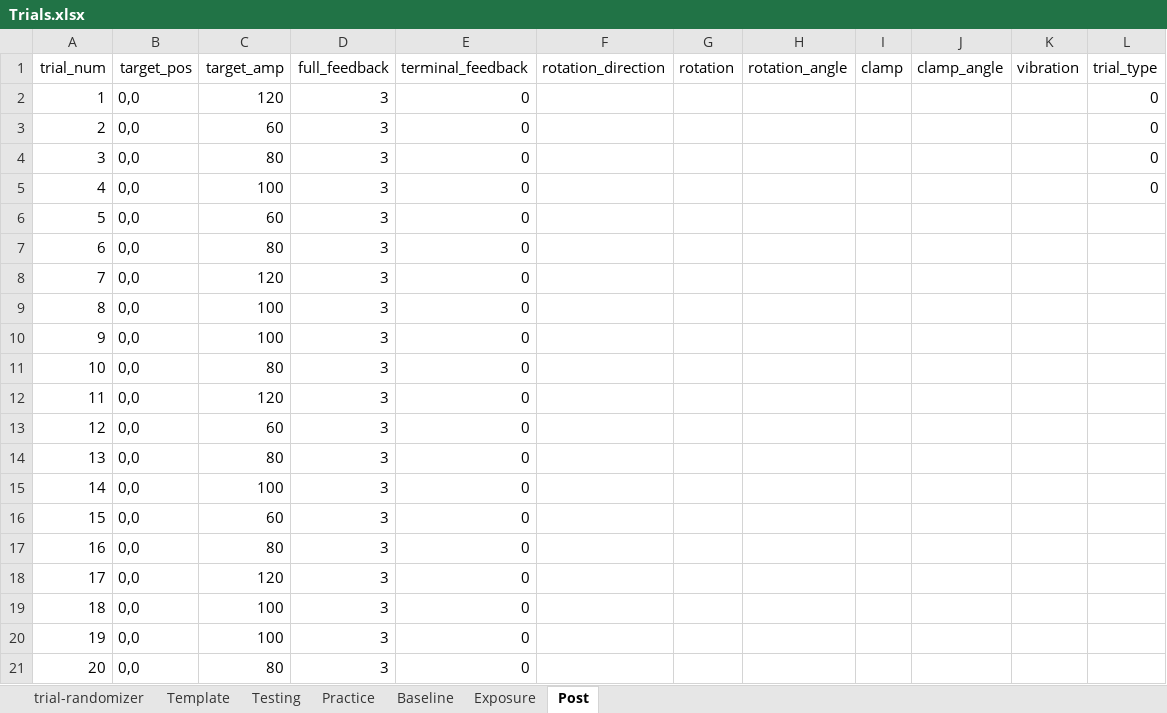
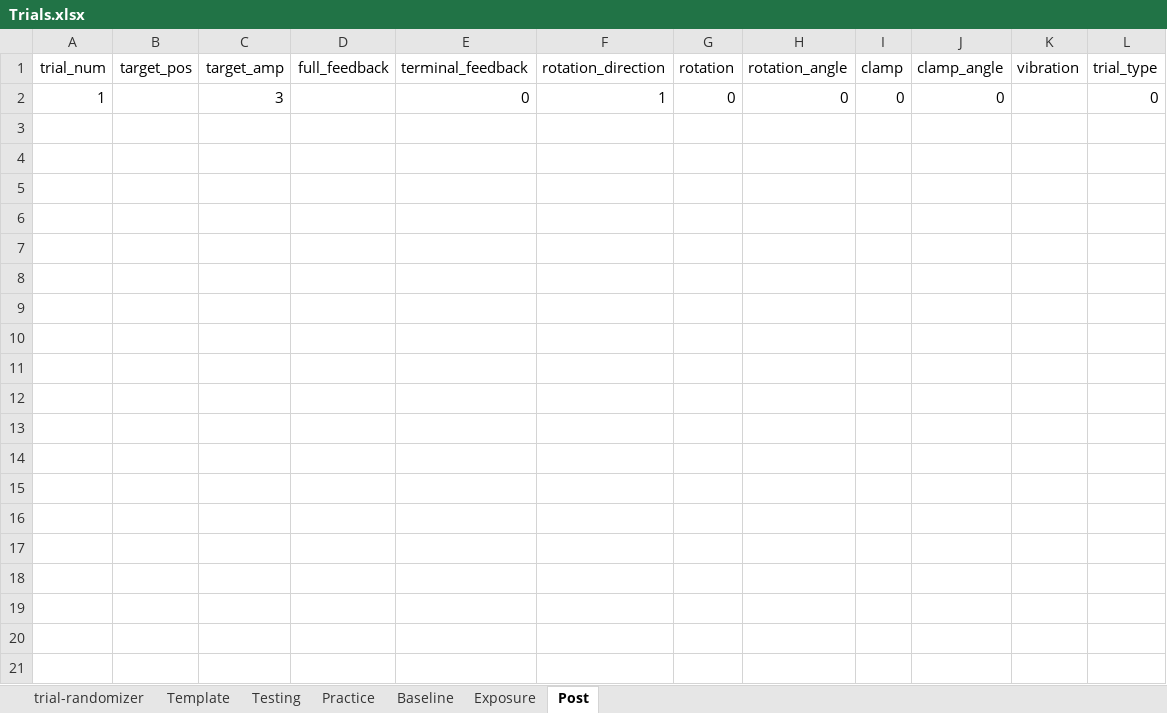
Before and after one commit to GreggEschelmuller/vibration-targeting, an Excel workbook: Trials.xlsx, sheet Post, drawn as a sheet; values as stored, in another font and other column widths than the file's, no borders; removed rows and columns are numbered as before the commit, all else as after; the diff names each change by its address in the sheet, - before the commit and + after, or states it on an @@ line.

```diff
--- a/Trials.xlsx (sheet Post)
+++ b/Trials.xlsx (sheet Post)
-row 2: 1 | 0,0 | 120 | 3 | 0 |  |  |  |  |  |  | 0
-row 3: 2 | 0,0 | 60 | 3 | 0 |  |  |  |  |  |  | 0
-row 4: 3 | 0,0 | 80 | 3 | 0 |  |  |  |  |  |  | 0
-row 5: 4 | 0,0 | 100 | 3 | 0 |  |  |  |  |  |  | 0
-row 6: 5 | 0,0 | 60 | 3 | 0
-row 7: 6 | 0,0 | 80 | 3 | 0
-row 8: 7 | 0,0 | 120 | 3 | 0
-row 9: 8 | 0,0 | 100 | 3 | 0
-row 10: 9 | 0,0 | 100 | 3 | 0
-row 11: 10 | 0,0 | 80 | 3 | 0
-row 12: 11 | 0,0 | 120 | 3 | 0
-row 13: 12 | 0,0 | 60 | 3 | 0
-row 14: 13 | 0,0 | 80 | 3 | 0
-row 15: 14 | 0,0 | 100 | 3 | 0
-row 16: 15 | 0,0 | 60 | 3 | 0
-row 17: 16 | 0,0 | 80 | 3 | 0
-row 18: 17 | 0,0 | 120 | 3 | 0
-row 19: 18 | 0,0 | 100 | 3 | 0
-row 20: 19 | 0,0 | 100 | 3 | 0
-row 21: 20 | 0,0 | 80 | 3 | 0
+row 2: 1 |  | 3 |  | 0 | 1 | 0 | 0 | 0 | 0 |  | 0
```
Also changed, not shown: sheet Exposure, sheet Baseline, sheet Practice, sheet trial-randomizer, sheet Template, 1 other file.
